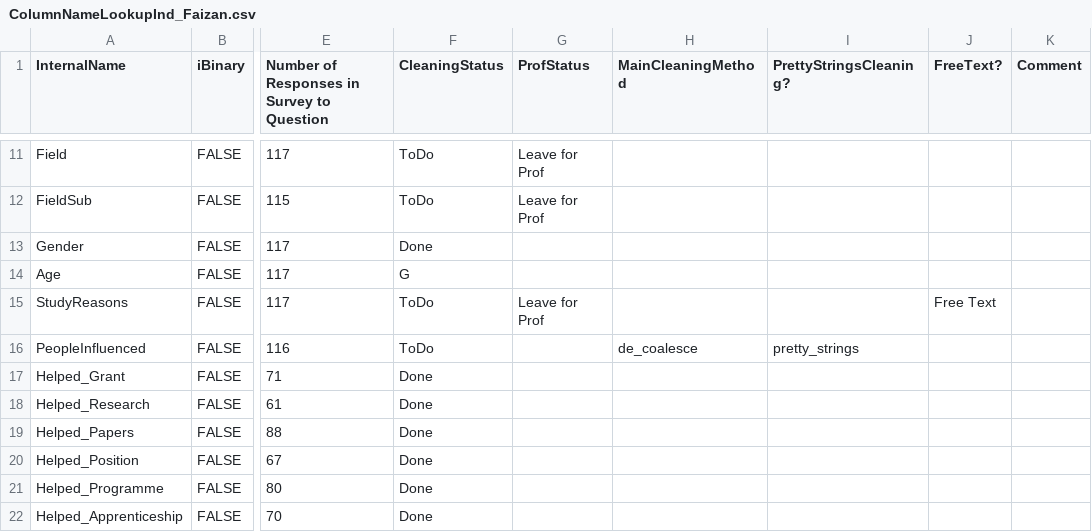
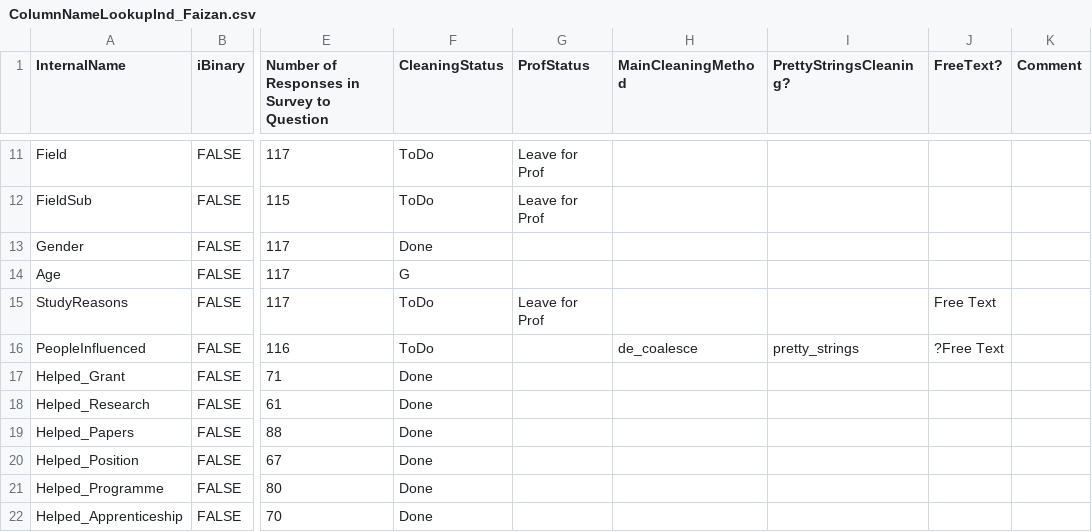
Before and after one commit to FaizanKhalidMohsin/ISA, a CSV file: ColumnNameLookupInd_Faizan.csv, drawn as a sheet; only a part is shown, gaps mark what is left out; the diff names each change by its address in the sheet, - before the commit and + after, or states it on an @@ line.

Commit message:
Updating the data and cleaning code

```diff
--- a/ColumnNameLookupInd_Faizan.csv
+++ b/ColumnNameLookupInd_Faizan.csv
-J16 (FreeText?): (empty)
+J16 (FreeText?): ?Free Text
```
Also changed, not shown: 2 other files.
